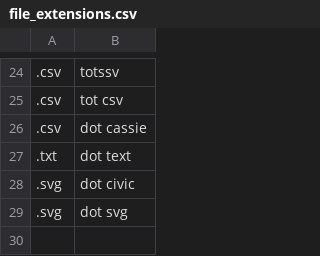
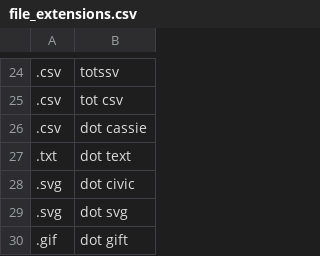
Before and after one commit to brollin/knausj_talon, a CSV file: settings/file_extensions.csv, drawn as a sheet; only a part is shown, gaps mark what is left out; the diff names each change by its address in the sheet, - before the commit and + after, or states it on an @@ line.

```diff
--- a/settings/file_extensions.csv
+++ b/settings/file_extensions.csv
+row 30: .gif | dot gift
```
Also changed, not shown: settings/search_engines.csv, settings/websites.csv, 13 other files.
